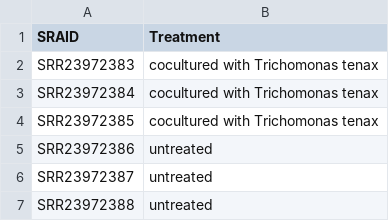
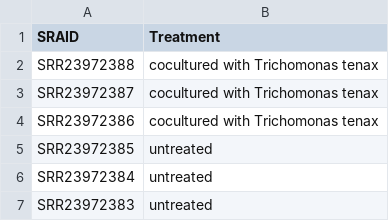
Before and after one commit to pajochain/RNAseqproject2024, a CSV file: grch38_metadata.csv, drawn as a sheet.

Commit message:
Update grch38_metadata.csv

```diff
--- a/grch38_metadata.csv
+++ b/grch38_metadata.csv
@@ -1,7 +1,7 @@
 SRAID,Treatment
-SRR23972383,cocultured with Trichomonas tenax
-SRR23972384,cocultured with Trichomonas tenax
-SRR23972385,cocultured with Trichomonas tenax
-SRR23972386,untreated
-SRR23972387,untreated
-SRR23972388,untreated
+SRR23972388,cocultured with Trichomonas tenax
+SRR23972387,cocultured with Trichomonas tenax
+SRR23972386,cocultured with Trichomonas tenax
+SRR23972385,untreated
+SRR23972384,untreated
+SRR23972383,untreated
```
